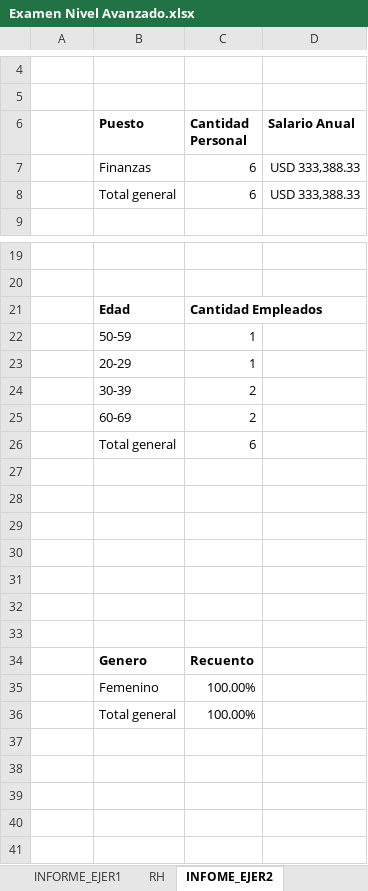
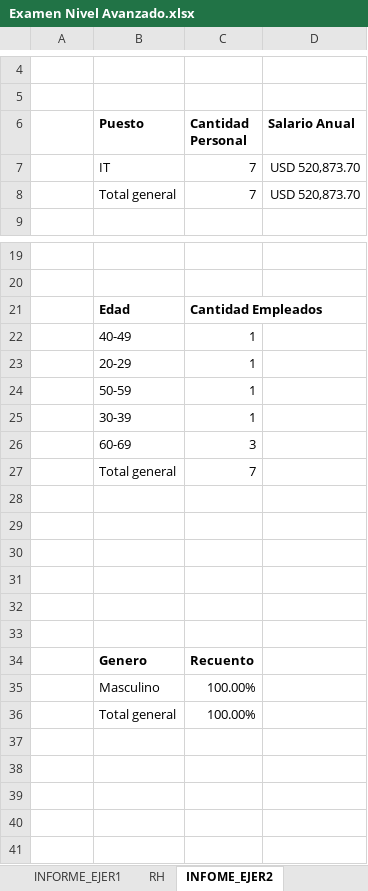
Before and after one commit to Nik-920/CursoExcelCamaraComercio, an Excel workbook: Nivel Avanzado/Examen Nivel Avanzado.xlsx, sheet INFOME_EJER2, drawn as a sheet; only a part is shown, gaps mark what is left out; values as stored, in another font and other column widths than the file's, no borders; charts and pictures not drawn; removed rows and columns are numbered as before the commit, all else as after; the diff names each change by its address in the sheet, - before the commit and + after, or states it on an @@ line.

Commit message:
REALIZANDO EJERCICIOS DE NIVEL AVANZADO DE EXCEL

```diff
--- a/Nivel Avanzado/Examen Nivel Avanzado.xlsx (sheet INFOME_EJER2)
+++ b/Nivel Avanzado/Examen Nivel Avanzado.xlsx (sheet INFOME_EJER2)
-row 7:  | Finanzas | 6 | USD 333,388.33
-row 8:  | Total general | 6 | USD 333,388.33
+row 7:  | IT | 7 | USD 520,873.70
+row 8:  | Total general | 7 | USD 520,873.70
+row 22:  | 40-49 | 1
+row 23:  | 20-29 | 1
-B25 (Puesto): 20-29
+B25 (Puesto): 30-39
-row 24:  | 30-39 | 2
-C26 (Cantidad Personal): 2
+C26 (Cantidad Personal): 3
-row 26:  | Total general | 6
-row 27: (empty)
+row 27:  | Total general | 7
-B35 (Puesto): Femenino
+B35 (Puesto): Masculino
@@ row 41 moved to row 40: 100.00% @@
```
Also changed, not shown: formulas that keep their value, charts or pictures.
